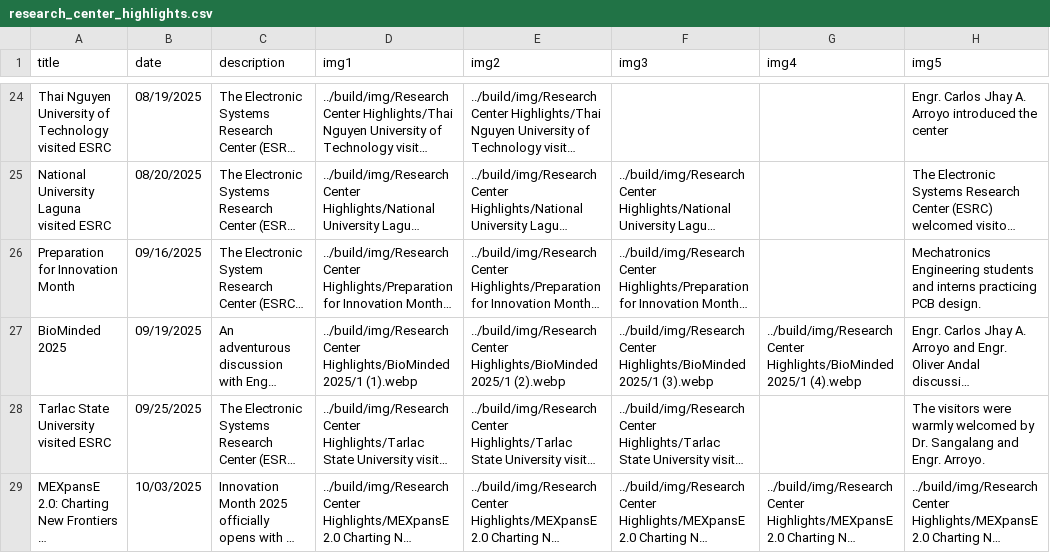
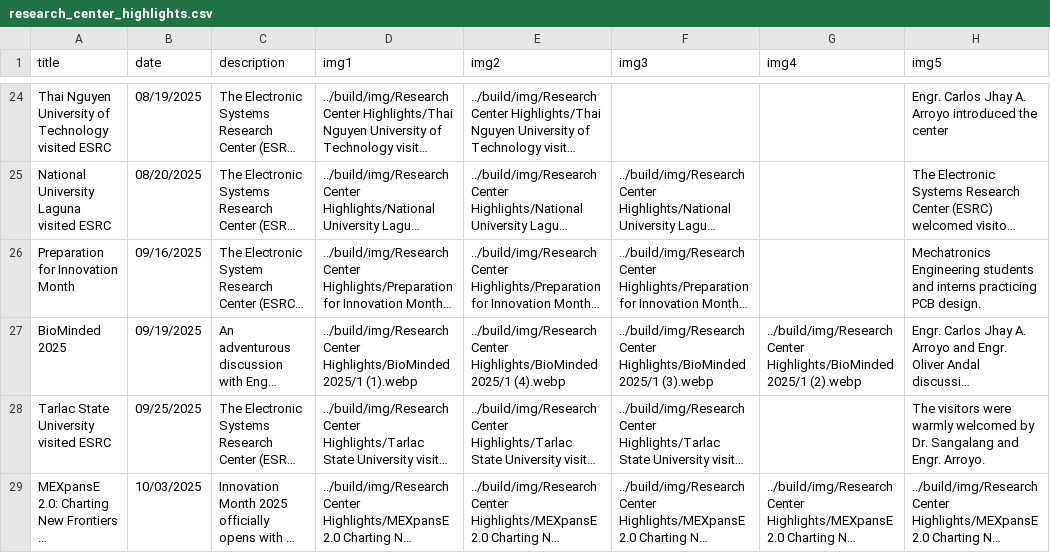
Before and after one commit to Electronic-Systems-Research-Center/Electronic-Systems-Research-Center.github.io, a CSV file: src/research_center_highlights.csv, drawn as a sheet; only a part is shown, gaps mark what is left out; long unchanged cells end in …; the diff names each change by its address in the sheet, - before the commit and + after, or states it on an @@ line.

Commit message:
Update research_center_highlights.csv

```diff
--- a/src/research_center_highlights.csv
+++ b/src/research_center_highlights.csv
-E27 (img2): …Highlights/BioMinded 2025/1 (2).webp
+E27 (img2): …Highlights/BioMinded 2025/1 (4).webp
-G27 (img4): …Highlights/BioMinded 2025/1 (4).webp
+G27 (img4): …Highlights/BioMinded 2025/1 (2).webp
```
